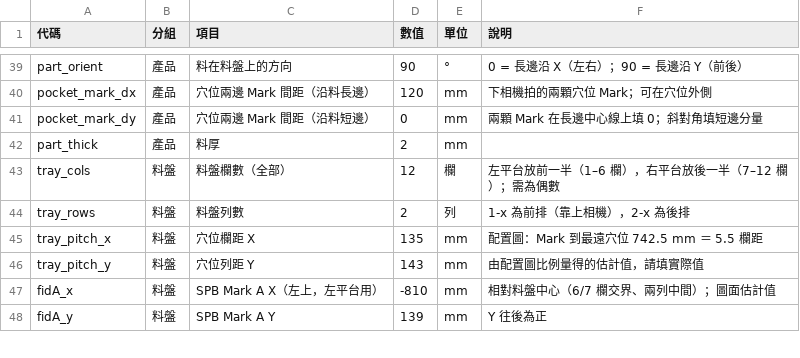
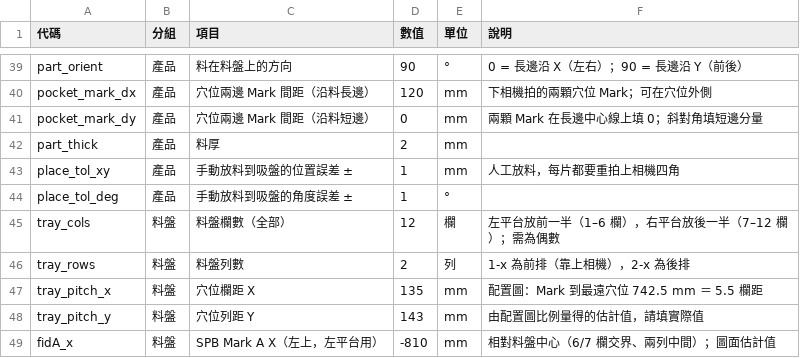
Before and after one commit to onlydog614/Alignment, a CSV file: tools/calib3d/machine-params.csv, drawn as a sheet; only a part is shown, gaps mark what is left out; the shorter side is filled out with more unchanged rows.

```diff
--- a/tools/calib3d/machine-params.csv
+++ b/tools/calib3d/machine-params.csv
@@ -42,2 +42,4 @@ pocket_mark_dy,產品,穴位兩邊 Mark 間距（沿料短邊）,0,mm,兩顆 Mar
 part_thick,產品,料厚,2,mm,
+place_tol_xy,產品,手動放料到吸盤的位置誤差 ±,1,mm,人工放料，每片都要重拍上相機四角
+place_tol_deg,產品,手動放料到吸盤的角度誤差 ±,1,°,
 tray_cols,料盤,料盤欄數（全部）,12,欄,左平台放前一半（1–6 欄），右平台放後一半（7–12 欄）；需為偶數
```
Also changed, not shown: 6 other files.
